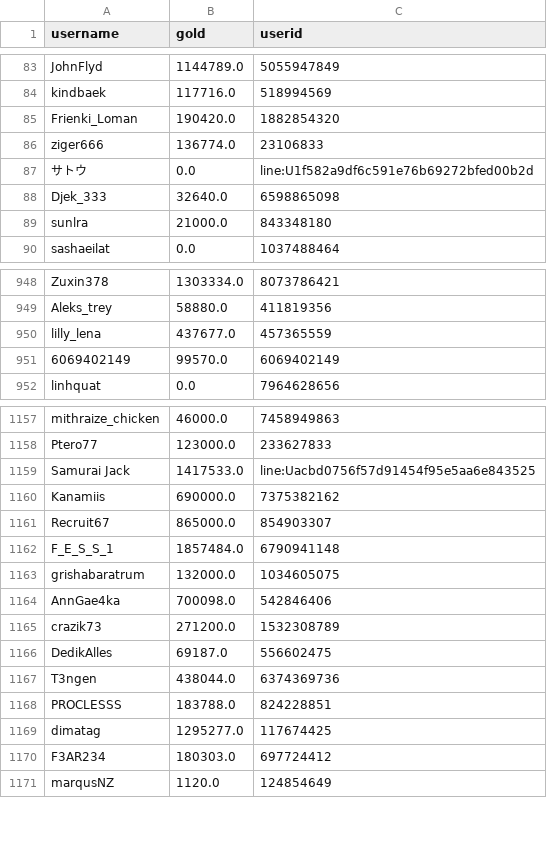
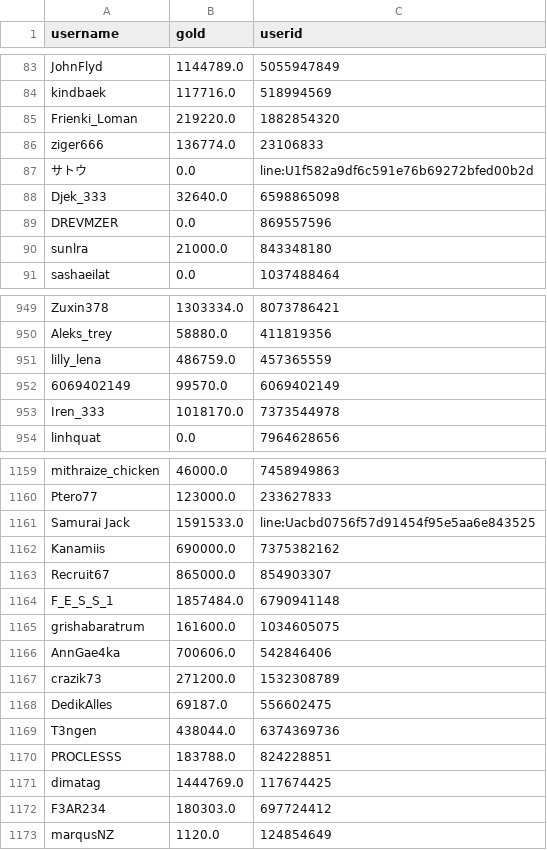
Before and after one commit to a-bormotov/tg_gold_rush, a CSV file: user_gold.csv, drawn as a sheet; only a part is shown, gaps mark what is left out; the diff covers the shown part only.

```diff
--- a/user_gold.csv
+++ b/user_gold.csv
@@ -84,3 +84,3 @@ JohnFlyd,1144789.0,5055947849
 kindbaek,117716.0,518994569
-Frienki_Loman,190420.0,1882854320
+Frienki_Loman,219220.0,1882854320
 ziger666,136774.0,23106833
@@ -88,2 +88,3 @@ ziger666,136774.0,23106833
 Djek_333,32640.0,6598865098
+DREVMZER,0.0,869557596
 sunlra,21000.0,843348180
@@ -949,4 +950,5 @@ Zuxin378,1303334.0,8073786421
 Aleks_trey,58880.0,411819356
-lilly_lena,437677.0,457365559
+lilly_lena,486759.0,457365559
 6069402149,99570.0,6069402149
+Iren_333,1018170.0,7373544978
 linhquat,0.0,7964628656
@@ -1158,3 +1160,3 @@ mithraize_chicken,46000.0,7458949863
 Ptero77,123000.0,233627833
-Samurai Jack,1417533.0,line:Uacbd0756f57d91454f95e5aa6e843525
+Samurai Jack,1591533.0,line:Uacbd0756f57d91454f95e5aa6e843525
 Kanamiis,690000.0,7375382162
@@ -1162,4 +1164,4 @@ Recruit67,865000.0,854903307
 F_E_S_S_1,1857484.0,6790941148
-grishabaratrum,132000.0,1034605075
-AnnGae4ka,700098.0,542846406
+grishabaratrum,161600.0,1034605075
+AnnGae4ka,700606.0,542846406
 crazik73,271200.0,1532308789
@@ -1168,3 +1170,3 @@ T3ngen,438044.0,6374369736
 PROCLESSS,183788.0,824228851
-dimatag,1295277.0,117674425
+dimatag,1444769.0,117674425
 F3AR234,180303.0,697724412
```
Also changed, not shown: 1 added row and 147 edited cells elsewhere in this file, user_total.csv.
